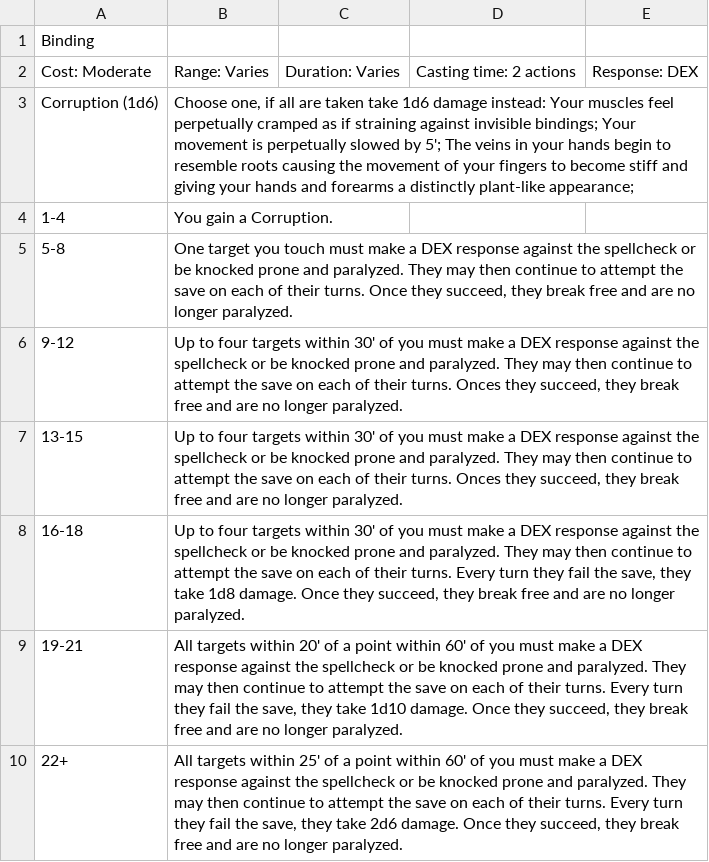
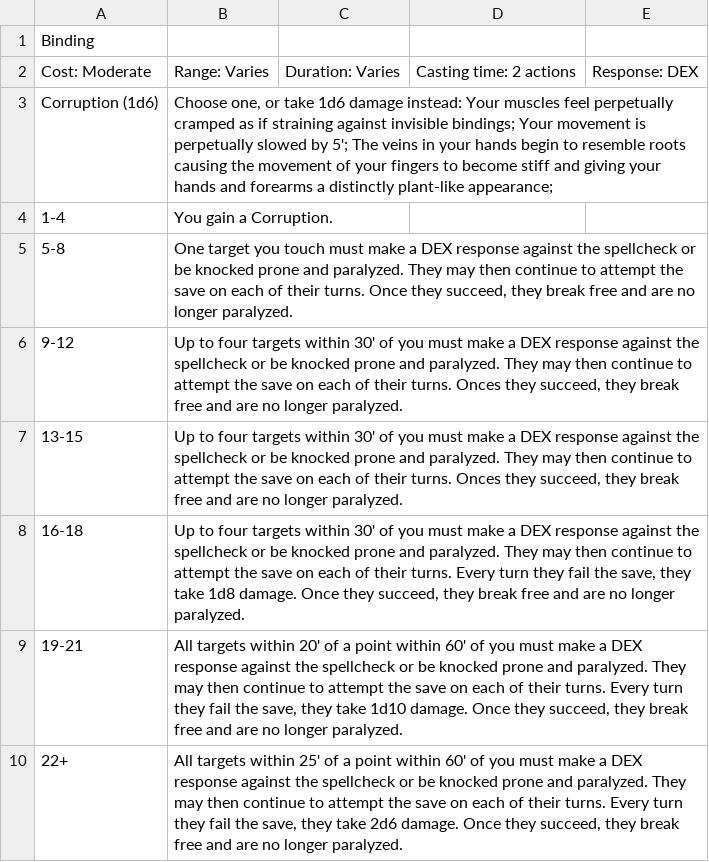
Before and after one commit to ckwk/rogue-character-sheet, a TSV file: API/Spells/Binding.tsv, drawn as a sheet.

```diff
--- a/API/Spells/Binding.tsv
+++ b/API/Spells/Binding.tsv
@@ -2,3 +2,3 @@ Binding
 Cost: Moderate	Range: Varies	Duration: Varies	Casting time: 2 actions	Response: DEX
-Corruption (1d6)	Choose one, if all are taken take 1d6 damage instead: Your muscles feel perpetually cramped as if straining against invisible bindings; Your movement is perpetually slowed by 5'; The veins in your hands begin to resemble roots causing the movement of your fingers to become stiff and giving your hands and forearms a distinctly plant-like appearance;			
+Corruption (1d6)	Choose one, or take 1d6 damage instead: Your muscles feel perpetually cramped as if straining against invisible bindings; Your movement is perpetually slowed by 5'; The veins in your hands begin to resemble roots causing the movement of your fingers to become stiff and giving your hands and forearms a distinctly plant-like appearance;			
 1-4	You gain a Corruption.                        			
```
Also changed, not shown: API/Spells/Bolt.tsv, API/Spells/Burning Hands.tsv, 28 other files.
